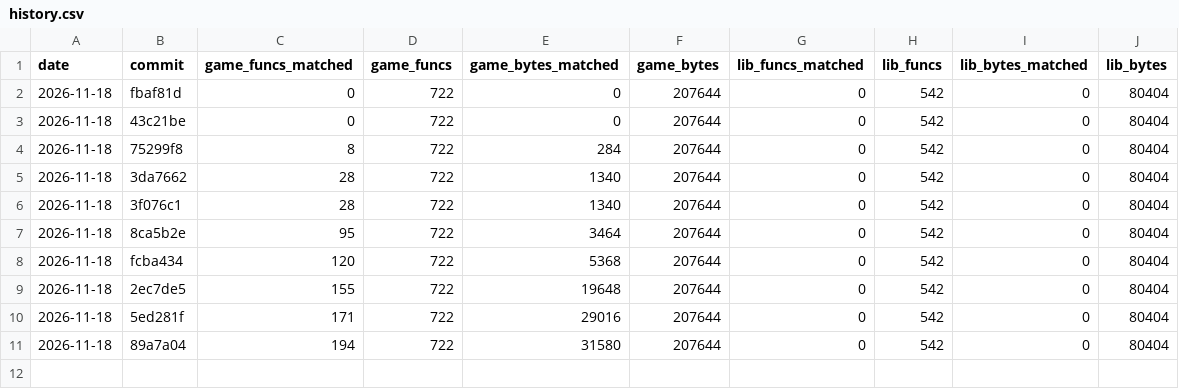
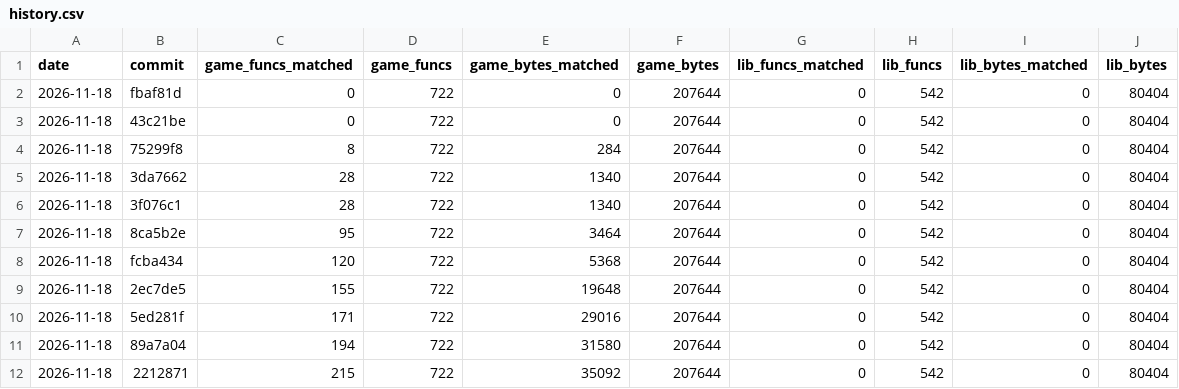
Before and after one commit to TheSaltsmith69/chronocross_decomp, a CSV file: progress/history.csv, drawn as a sheet; the diff names each change by its address in the sheet, - before the commit and + after, or states it on an @@ line.

Commit message:
Update progress snapshot

```diff
--- a/progress/history.csv
+++ b/progress/history.csv
+row 12: 2026-11-18 | 2212871 | 215 | 722 | 35092 | 207644 | 0 | 542 | 0 | 80404
```
Also changed, not shown: progress/files.csv, progress/quest_boot_to_title.csv.
